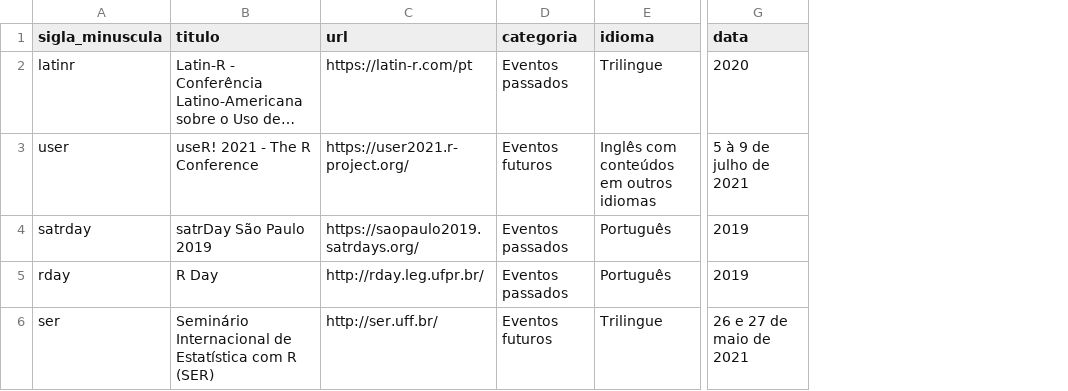
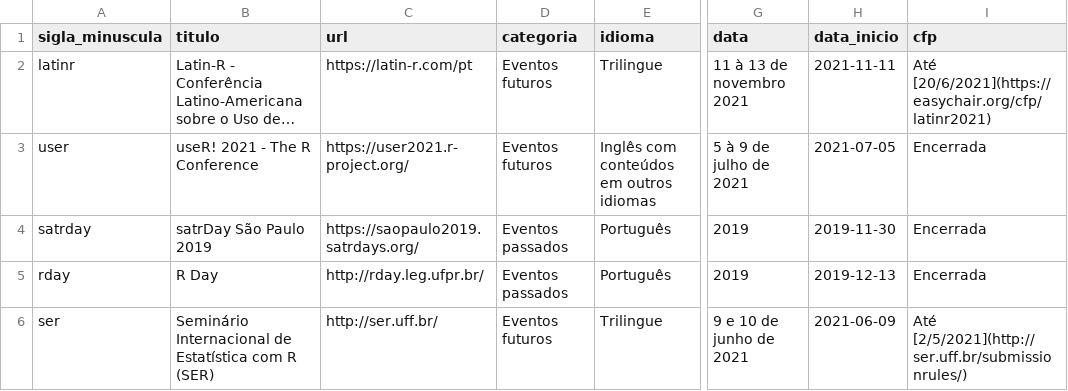
Before and after one commit to beatrizmilz/materiais_estudo_R, a CSV file: inst/_site/eventos.csv, drawn as a sheet; only a part is shown, gaps mark what is left out; long unchanged cells end in …; the diff names each change by its address in the sheet, - before the commit and + after, or states it on an @@ line.

Commit message:
Atualiza pagina de eventos e adiciona 2 materiais

```diff
--- a/inst/_site/eventos.csv
+++ b/inst/_site/eventos.csv
+column H (data_inicio), rows 2-6: 2021-11-11 | 2021-07-05 | 2019-11-30 | 2019-12-13 | 2021-06-09
+column I (cfp), rows 2-6: Até [20/6/2021](https://easychair.org/cfp/latinr2021) | Encerrada | Encerrada | Encerrada | Até [2/5/2021](http://ser.uff.br/submissionrules/)
-D2 (categoria): Eventos passados
+D2 (categoria): Eventos futuros
-G2 (data): 2020
+G2 (data): 11 à 13 de novembro 2021
-G6 (data): 26 e 27 de maio de 2021
+G6 (data): 9 e 10 de junho de 2021
```
Also changed, not shown: inst/_site/dados.csv, inst/_site/lista_de_pessoas_contribuidoras.csv, 45 other files.
